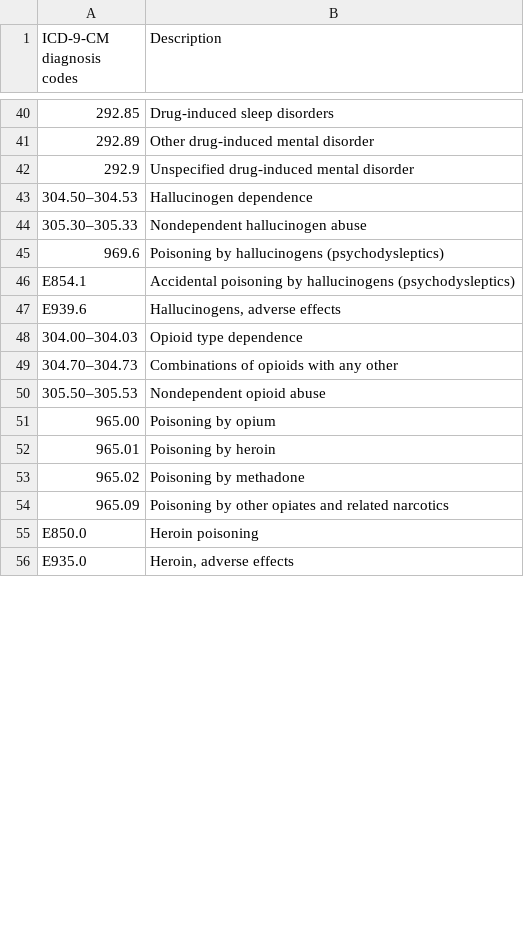
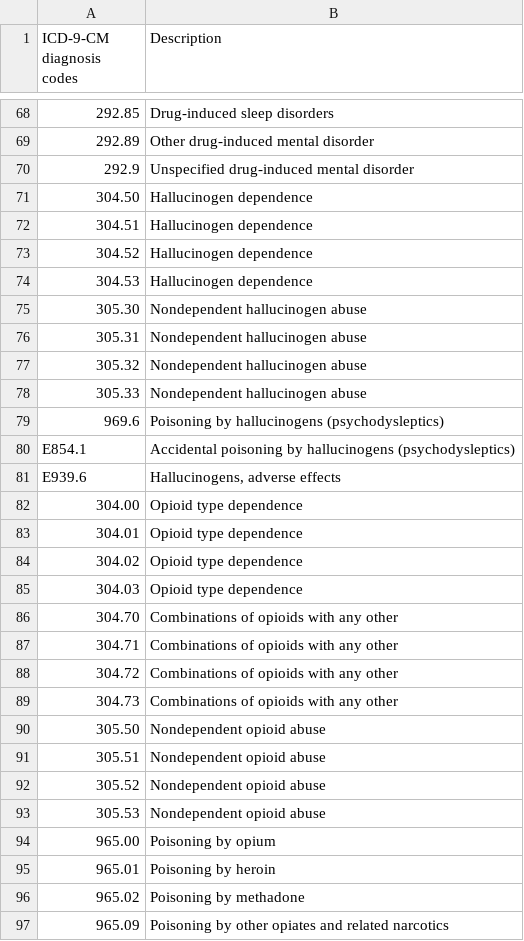
Before and after one commit to pkimes/2020-mimic-bias, a TSV file: data/curated/icd-9-substanceabuse.tsv, drawn as a sheet; only a part is shown, gaps mark what is left out; the shorter side is filled out with more unchanged rows; addresses are those after the commit; the diff covers the shown part only; the diff names each change by its address in the sheet, - before the commit and + after, or states it on an @@ line.

```diff
--- a/data/curated/icd-9-substanceabuse.tsv
+++ b/data/curated/icd-9-substanceabuse.tsv
-A71 (ICD-9-CM diagnosis codes): 304.50–304.53
+A71 (ICD-9-CM diagnosis codes): 304.50
+row 72: 304.51 | Hallucinogen dependence
+row 73: 304.52 | Hallucinogen dependence
+row 74: 304.53 | Hallucinogen dependence
-A75 (ICD-9-CM diagnosis codes): 305.30–305.33
+A75 (ICD-9-CM diagnosis codes): 305.30
+row 76: 305.31 | Nondependent hallucinogen abuse
+row 77: 305.32 | Nondependent hallucinogen abuse
+row 78: 305.33 | Nondependent hallucinogen abuse
-A82 (ICD-9-CM diagnosis codes): 304.00–304.03
+A82 (ICD-9-CM diagnosis codes): 304.00
+row 83: 304.01 | Opioid type dependence
+row 84: 304.02 | Opioid type dependence
+row 85: 304.03 | Opioid type dependence
-A86 (ICD-9-CM diagnosis codes): 304.70–304.73
+A86 (ICD-9-CM diagnosis codes): 304.70
+row 87: 304.71 | Combinations of opioids with any other
+row 88: 304.72 | Combinations of opioids with any other
+row 89: 304.73 | Combinations of opioids with any other
-A90 (ICD-9-CM diagnosis codes): 305.50–305.53
+A90 (ICD-9-CM diagnosis codes): 305.50
+row 91: 305.51 | Nondependent opioid abuse
+row 92: 305.52 | Nondependent opioid abuse
+row 93: 305.53 | Nondependent opioid abuse
```
Also changed, not shown: 49 added rows and 17 edited cells elsewhere in this file.
